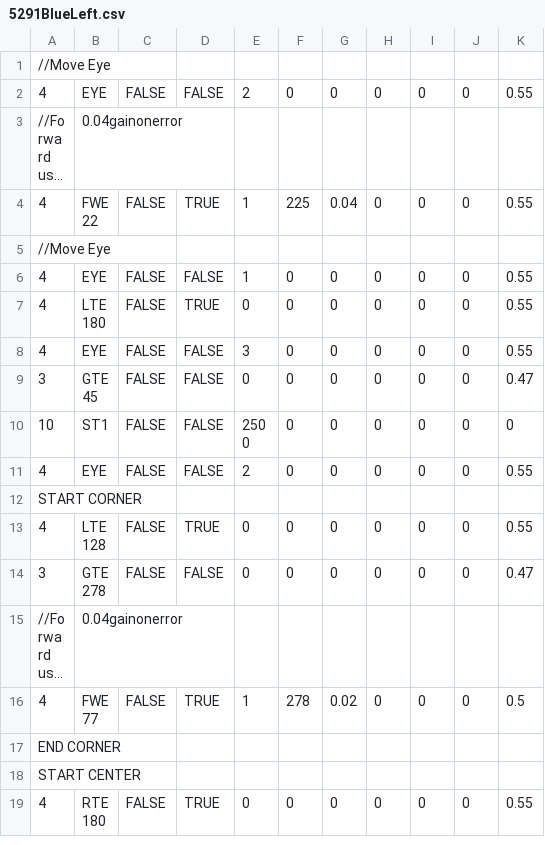
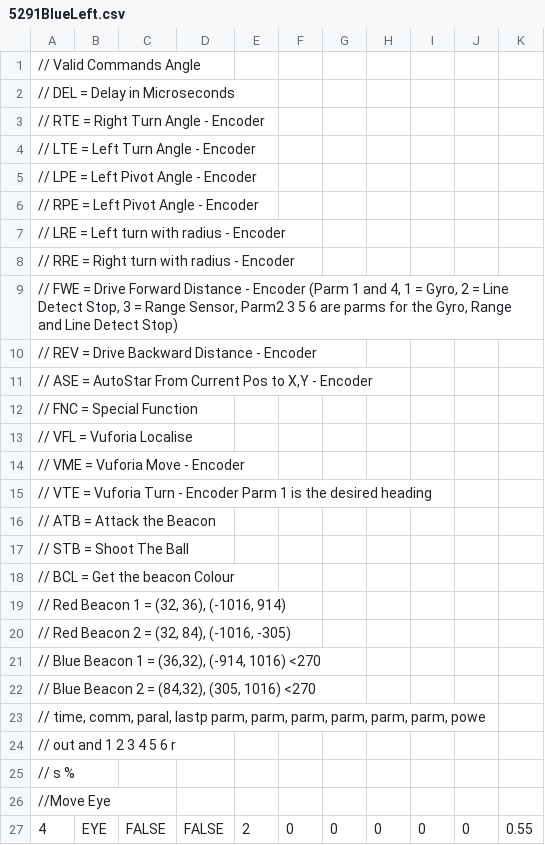
Before and after one commit to TOWR5291/2016-2017_FTC_VELOCITY_VORTEX, a CSV file: Sequences/5291BlueLeft.csv, drawn as a sheet; only a part is shown; the shorter side is filled out with more unchanged rows; long unchanged cells end in ….

```diff
--- a/Sequences/5291BlueLeft.csv
+++ b/Sequences/5291BlueLeft.csv
@@ -1 +1,26 @@
+// Valid Commands Angle,,,,,,,,,,
+// DEL = Delay in Microseconds,,,,,,,,,,
+// RTE = Right Turn Angle - Encoder,,,,,,,,,,
+// LTE = Left Turn Angle - Encoder,,,,,,,,,,
+// LPE = Left Pivot Angle - Encoder,,,,,,,,,,
+// RPE = Left Pivot Angle - Encoder,,,,,,,,,,
+// LRE = Left turn with radius - Encoder,,,,,,,,,,
+// RRE = Right turn with radius - Encoder,,,,,,,,,,
+"// FWE = Drive Forward Distance - Encoder (Parm 1 and 4, 1 = Gyro, 2 = Line Detect Stop, 3 = Range Sensor, Parm2 3 5 6 are parms for the Gyro, Range and Line Detect Stop)",,,,,,,,,,
+// REV = Drive Backward Distance - Encoder,,,,,,,,,,
+"// ASE = AutoStar From Current Pos to X,Y - Encoder",,,,,,,,,,
+// FNC = Special Function,,,,,,,,,,
+// VFL = Vuforia Localise,,,,,,,,,,
+// VME = Vuforia Move - Encoder,,,,,,,,,,
+// VTE = Vuforia Turn - Encoder  Parm 1 is the desired heading,,,,,,,,,,
+// ATB = Attack the Beacon,,,,,,,,,,
+// STB = Shoot The Ball,,,,,,,,,,
+// BCL = Get the beacon Colour,,,,,,,,,,
+"// Red Beacon 1 = (32, 36), (-1016, 914)",,,,,,,,,,
+"// Red Beacon 2 = (32, 84), (-1016, -305)",,,,,,,,,,
+"// Blue Beacon 1 = (36,32), (-914, 1016) <270",,,,,,,,,,
+"// Blue Beacon 2 = (84,32), (305, 1016) <270",,,,,,,,,,
+"//           time, comm,  paral, lastp  parm, parm, parm, parm, parm, parm, powe",,,,,,,,,,
+//           out   and                   1     2     3     4     5     6     r,,,,,,,,,,
+//            s                                                              %,,,,,,,,,,
 //Move Eye,,,,,,,,,,
```
Also changed, not shown: Sequences/5291BlueRight.csv, Sequences/5291RedLeft.csv, 1 other file.
